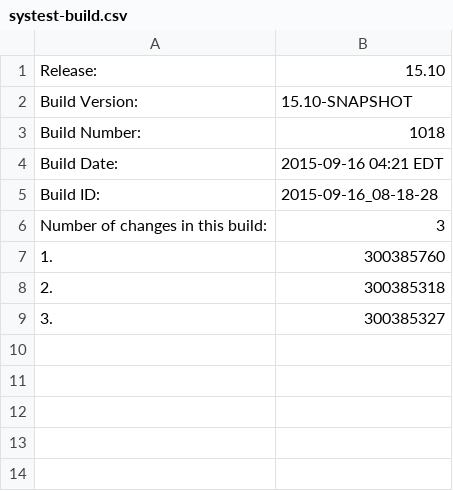
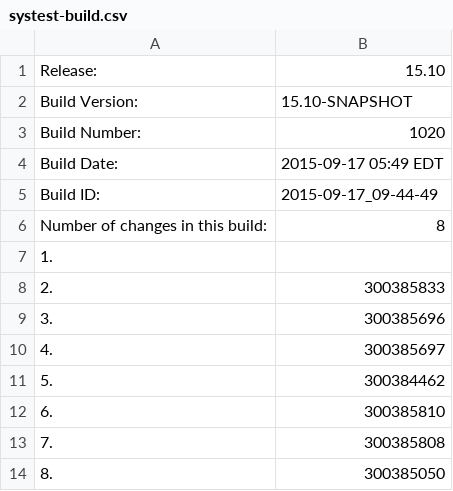
Before and after one commit to cheungs7/qa-dashboard, a CSV file: systest-build.csv, drawn as a sheet.

Commit message:
Made changes to systest and int information file.

```diff
--- a/systest-build.csv
+++ b/systest-build.csv
@@ -2,8 +2,13 @@ Release:,15.10
 Build Version:,15.10-SNAPSHOT
-Build Number:,1018
-Build Date:,2015-09-16 04:21 EDT
-Build ID:,2015-09-16_08-18-28
-Number of changes in this build:,3
-1.,300385760
-2.,300385318
-3.,300385327
+Build Number:,1020
+Build Date:,2015-09-17 05:49 EDT
+Build ID:,2015-09-17_09-44-49
+Number of changes in this build:,8
+1.,
+2.,300385833
+3.,300385696
+4.,300385697
+5.,300384462
+6.,300385810
+7.,300385808
+8.,300385050
```
Also changed, not shown: 3 other files.
